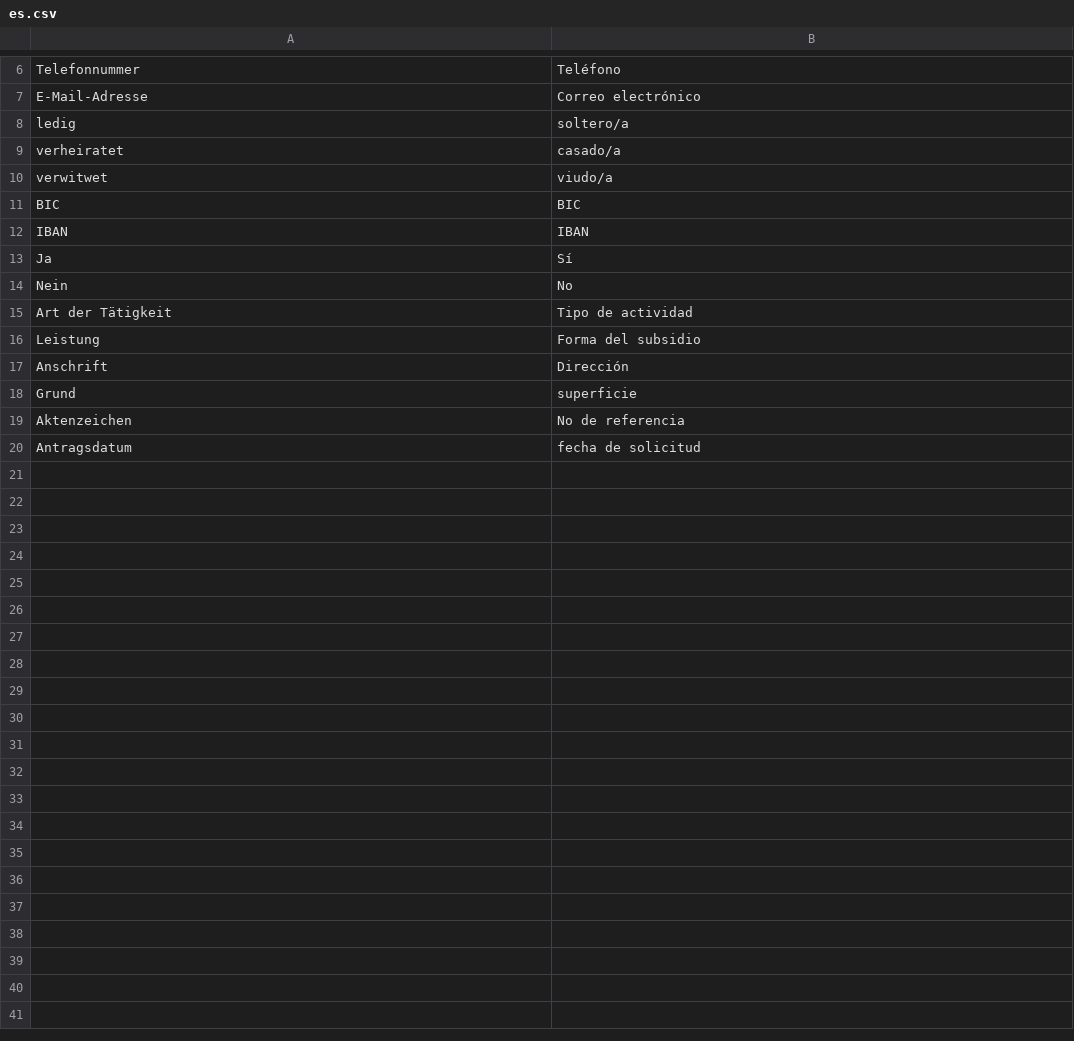
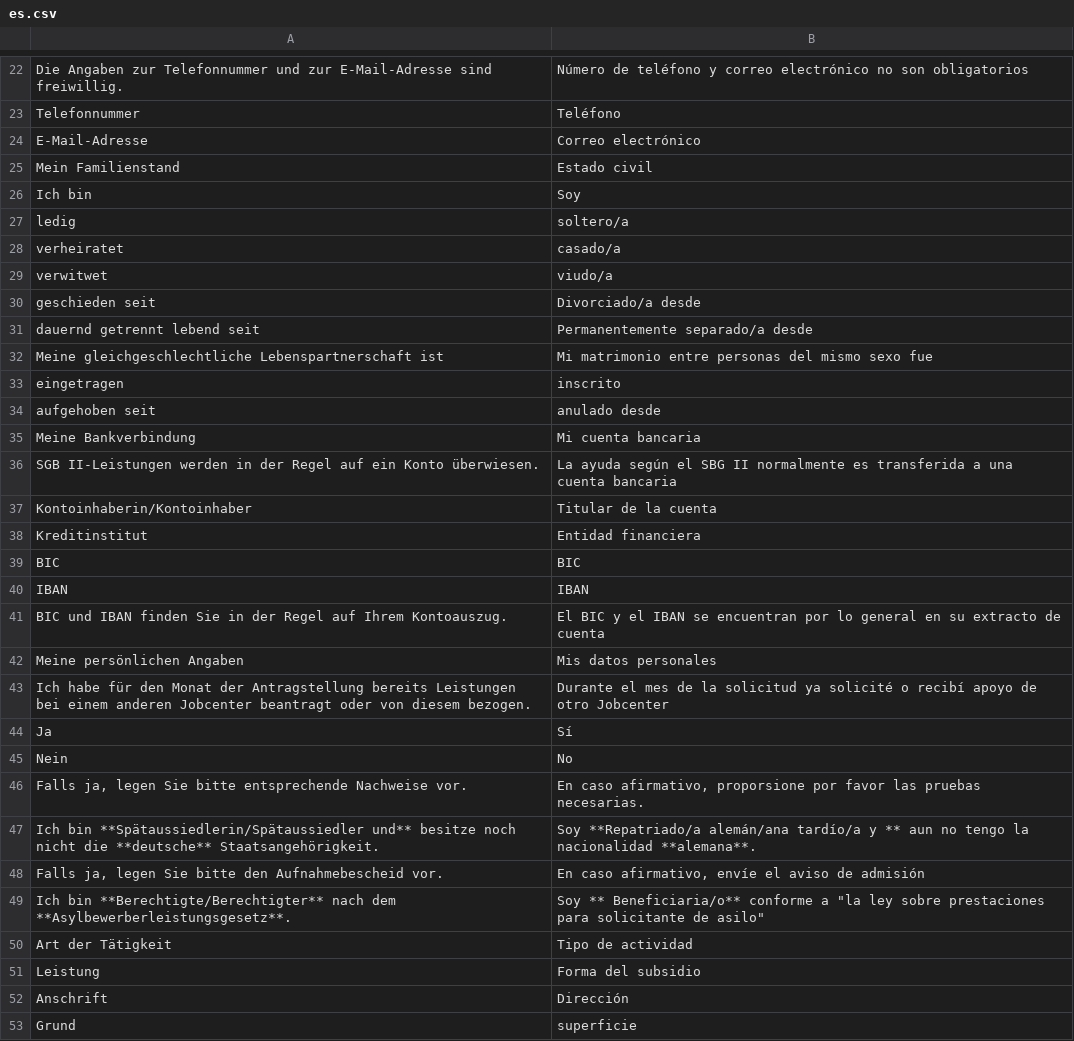
Before and after one commit to kub-berlin/formularprojekt, a CSV file: data/AlgII/es.csv, drawn as a sheet; only a part is shown, gaps mark what is left out; the shorter side is filled out with more unchanged rows; the diff covers the shown part only; the diff names each change by its address in the sheet, - before the commit and + after, or states it on an @@ line.

```diff
--- a/data/AlgII/es.csv
+++ b/data/AlgII/es.csv
+row 22: Die Angaben zur Telefonnummer und zur E-Mail-Adresse sind freiwillig. | Número de teléfono y correo electrónico no son obligatorios
+row 25: Mein Familienstand | Estado civil
+row 26: Ich bin | Soy
+row 30: geschieden seit | Divorciado/a desde
+row 31: dauernd getrennt lebend seit | Permanentemente separado/a desde
+row 32: Meine gleichgeschlechtliche Lebenspartnerschaft ist | Mi matrimonio entre personas del mismo sexo fue
+row 33: eingetragen | inscrito
+row 34: aufgehoben seit | anulado desde
+row 35: Meine Bankverbindung | Mi cuenta bancaria
+row 36: SGB II-Leistungen werden in der Regel auf ein Konto überwiesen. | La ayuda según el SBG II normalmente es transferida a una cuenta bancaria
+row 37: Kontoinhaberin/Kontoinhaber | Titular de la cuenta
+row 38: Kreditinstitut | Entidad financiera
+row 41: BIC und IBAN finden Sie in der Regel auf Ihrem Kontoauszug. | El BIC y el IBAN se encuentran por lo general en su extracto de cuenta
+row 42: Meine persönlichen Angaben | Mis datos personales
+row 43: Ich habe für den Monat der Antragstellung bereits Leistungen bei einem anderen Jobcenter beantragt oder von diesem bezogen. | Durante el mes de la solicitud ya solicité o recibí apoyo de otro Jobcenter
+row 46: Falls ja, legen Sie bitte entsprechende Nachweise vor. | En caso afirmativo, proporsione por favor las pruebas necesarias.
+row 47: Ich bin **Spätaussiedlerin/Spätaussiedler und** besitze noch nicht die **deutsche** Staatsangehörigkeit. | Soy **Repatriado/a alemán/ana tardío/a y ** aun no tengo la nacionalidad **alemana**.
+row 48: Falls ja, legen Sie bitte den Aufnahmebescheid vor. | En caso afirmativo, envíe el aviso de admisión
+row 49: Ich bin **Berechtigte/Berechtigter** nach dem **Asylbewerberleistungsgesetz**. | Soy ** Beneficiaria/o** conforme a "la ley sobre prestaciones para solicitante de asilo"
```
Also changed, not shown: 16 added rows elsewhere in this file, data/KG5a/de-simple.csv, data/Rundfunkbeitrag/es.csv, 1 other file.
